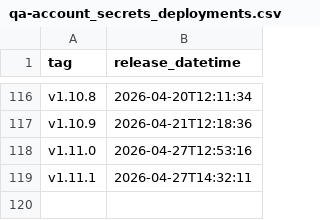
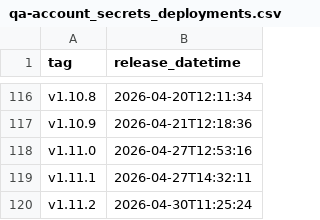
Before and after one commit to NHSDigital/electronic-prescription-service-account-resources, a CSV file: _data/qa-account_secrets_deployments.csv, drawn as a sheet; only a part is shown, gaps mark what is left out.

```diff
--- a/_data/qa-account_secrets_deployments.csv
+++ b/_data/qa-account_secrets_deployments.csv
@@ -119 +119,2 @@ v1.11.0,2026-04-27T12:53:16
 v1.11.1,2026-04-27T14:32:11
+v1.11.2,2026-04-30T11:25:24
```
Also changed, not shown: 1 other file.
